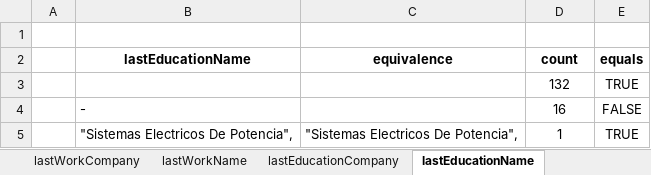
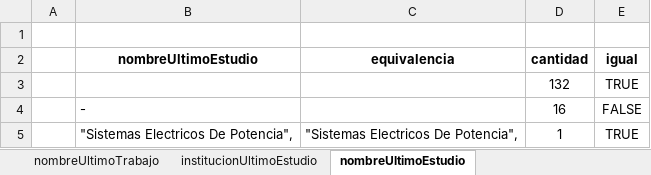
Before and after one commit to RonaldoNolasco/personal-thesis-development, an Excel workbook: 2-data-preparation/1-input/masters/masters.xlsx, sheet nombreUltimoEstudio, drawn as a sheet; only a part is shown; values as stored, in another font and other column widths than the file's, no borders; conditional formats not drawn; removed rows and columns are numbered as before the commit, all else as after; the diff names each change by its address in the sheet, - before the commit and + after, or states it on an @@ line.

```diff
--- a/2-data-preparation/1-input/masters/masters.xlsx (sheet nombreUltimoEstudio)
+++ b/2-data-preparation/1-input/masters/masters.xlsx (sheet nombreUltimoEstudio)
-sheet tab: lastWorkName
+sheet tab: nombreUltimoTrabajo
-sheet tab: lastEducationCompany
+sheet tab: institucionUltimoEstudio
-sheet tab: lastEducationName
+sheet tab: nombreUltimoEstudio
-row 2:  | lastEducationName | equivalence | count | equals
+row 2:  | nombreUltimoEstudio | equivalencia | cantidad | igual
```
Also changed, not shown: sheet nombrePerfilConvocatoria, sheet institucionUltimoEstudio, sheet nombreUltimoTrabajo, sheet empresaUltimoTrabajo, other sheet tabs, 10 other files.
